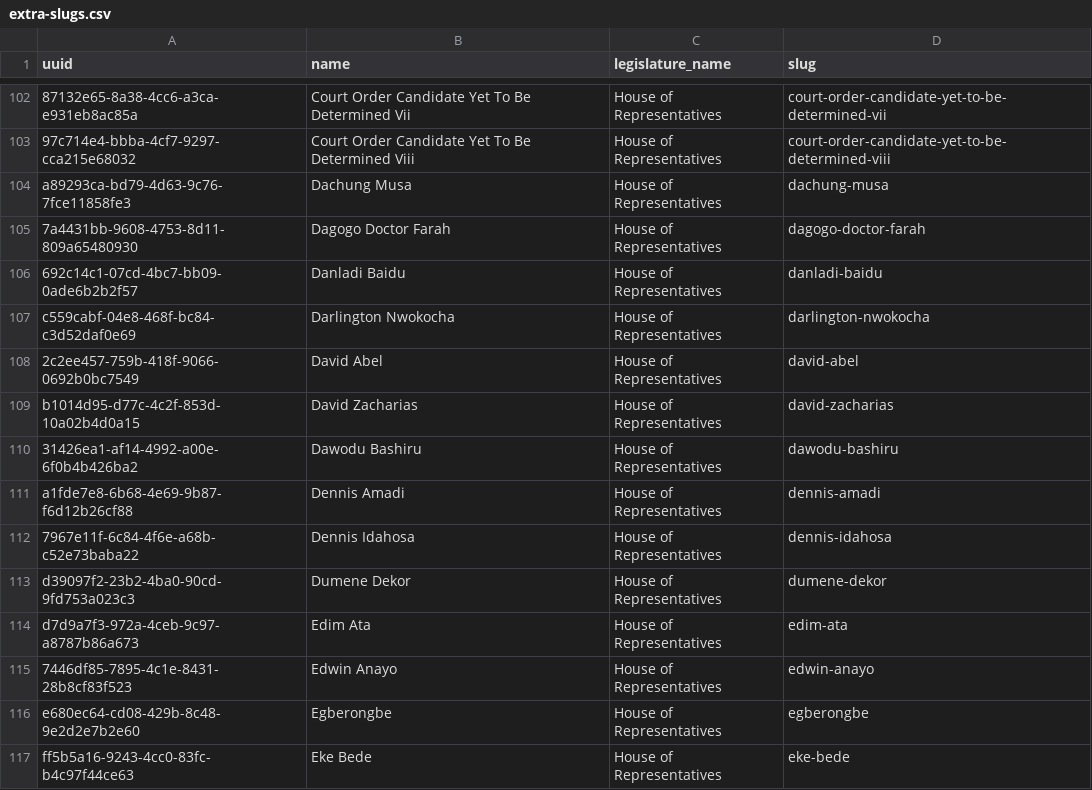
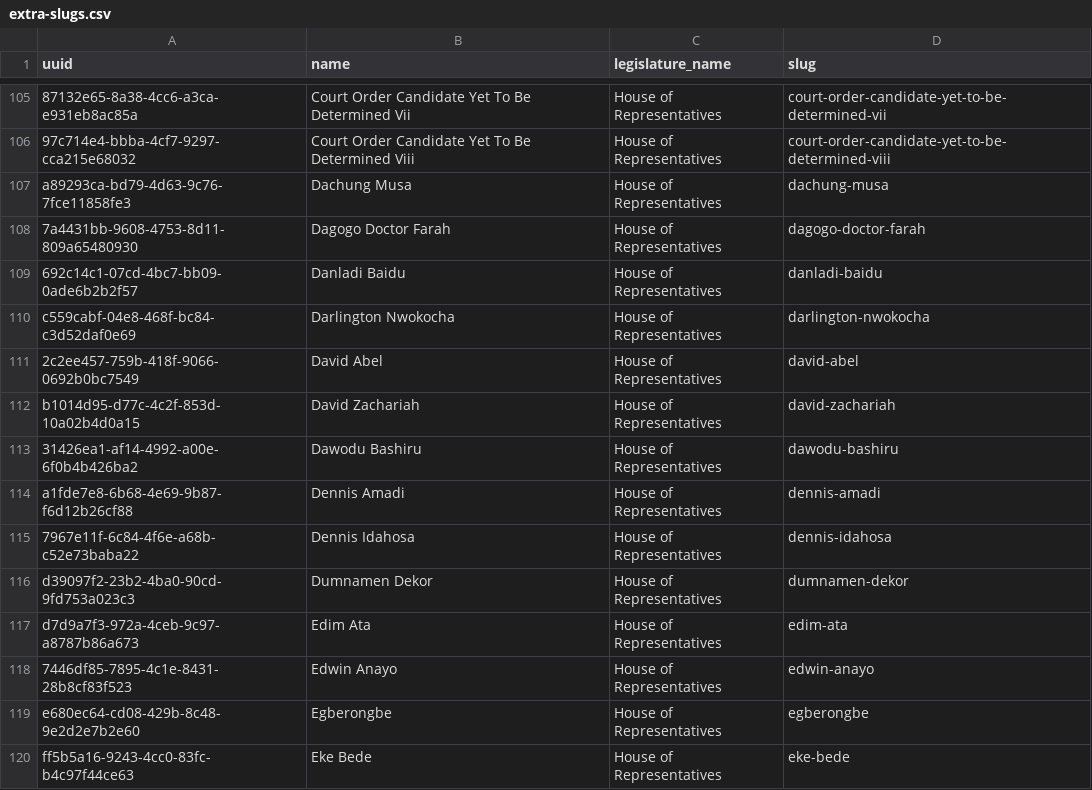
Before and after one commit to theyworkforyou/shineyoureye-sinatra, a CSV file: data/extra-slugs.csv, drawn as a sheet; only a part is shown, gaps mark what is left out; the diff covers the shown part only.

```diff
--- a/data/extra-slugs.csv
+++ b/data/extra-slugs.csv
@@ -108,3 +111,3 @@ c559cabf-04e8-468f-bc84-c3d52daf0e69,Darlington Nwokocha,House of Representative
 2c2ee457-759b-418f-9066-0692b0bc7549,David Abel,House of Representatives,david-abel
-b1014d95-d77c-4c2f-853d-10a02b4d0a15,David Zacharias,House of Representatives,david-zacharias
+b1014d95-d77c-4c2f-853d-10a02b4d0a15,David Zachariah,House of Representatives,david-zachariah
 31426ea1-af14-4992-a00e-6f0b4b426ba2,Dawodu Bashiru,House of Representatives,dawodu-bashiru
@@ -112,3 +115,3 @@ a1fde7e8-6b68-4e69-9b87-f6d12b26cf88,Dennis Amadi,House of Representatives,denni
 7967e11f-6c84-4f6e-a68b-c52e73baba22,Dennis Idahosa,House of Representatives,dennis-idahosa
-d39097f2-23b2-4ba0-90cd-9fd753a023c3,Dumene Dekor,House of Representatives,dumene-dekor
+d39097f2-23b2-4ba0-90cd-9fd753a023c3,Dumnamen Dekor,House of Representatives,dumnamen-dekor
 d7d9a7f3-972a-4ceb-9c97-a8787b86a673,Edim Ata,House of Representatives,edim-ata
```
Also changed, not shown: 13 added rows, 13 removed rows, 5 moved rows and 64 edited cells elsewhere in this file, 2 other files.
